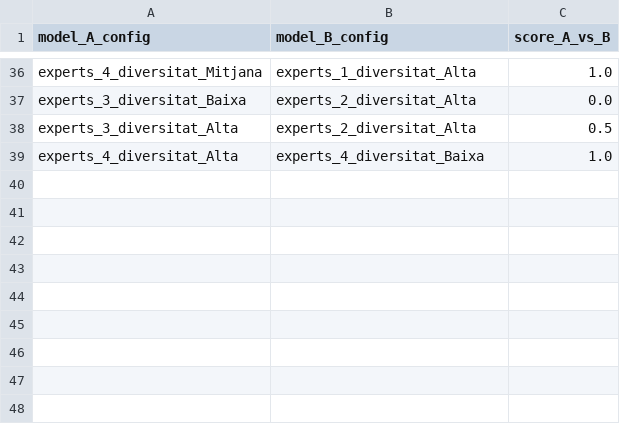
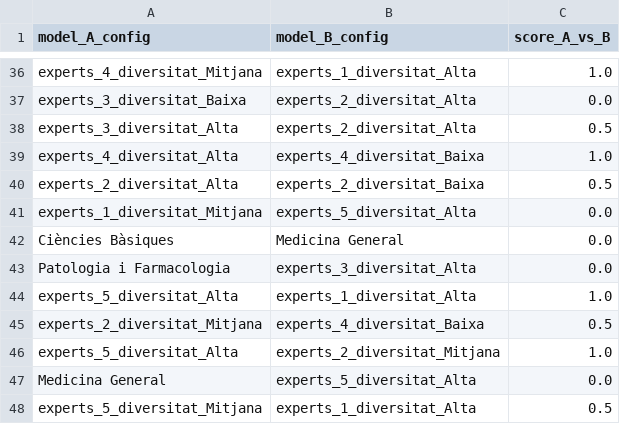
Before and after one commit to nilsduran/PIA, a CSV file: battle_votes.csv, drawn as a sheet; only a part is shown, gaps mark what is left out; the diff names each change by its address in the sheet, - before the commit and + after, or states it on an @@ line.

```diff
--- a/battle_votes.csv
+++ b/battle_votes.csv
+row 40: experts_2_diversitat_Alta | experts_2_diversitat_Baixa | 0.5
+row 41: experts_1_diversitat_Mitjana | experts_5_diversitat_Alta | 0.0
+row 42: Ciències Bàsiques | Medicina General | 0.0
+row 43: Patologia i Farmacologia | experts_3_diversitat_Alta | 0.0
+row 44: experts_5_diversitat_Alta | experts_1_diversitat_Alta | 1.0
+row 45: experts_2_diversitat_Mitjana | experts_4_diversitat_Baixa | 0.5
+row 46: experts_5_diversitat_Alta | experts_2_diversitat_Mitjana | 1.0
+row 47: Medicina General | experts_5_diversitat_Alta | 0.0
+row 48: experts_5_diversitat_Mitjana | experts_1_diversitat_Alta | 0.5
```
Also changed, not shown: elo_ratings_with_ci.csv, 3 other files.
